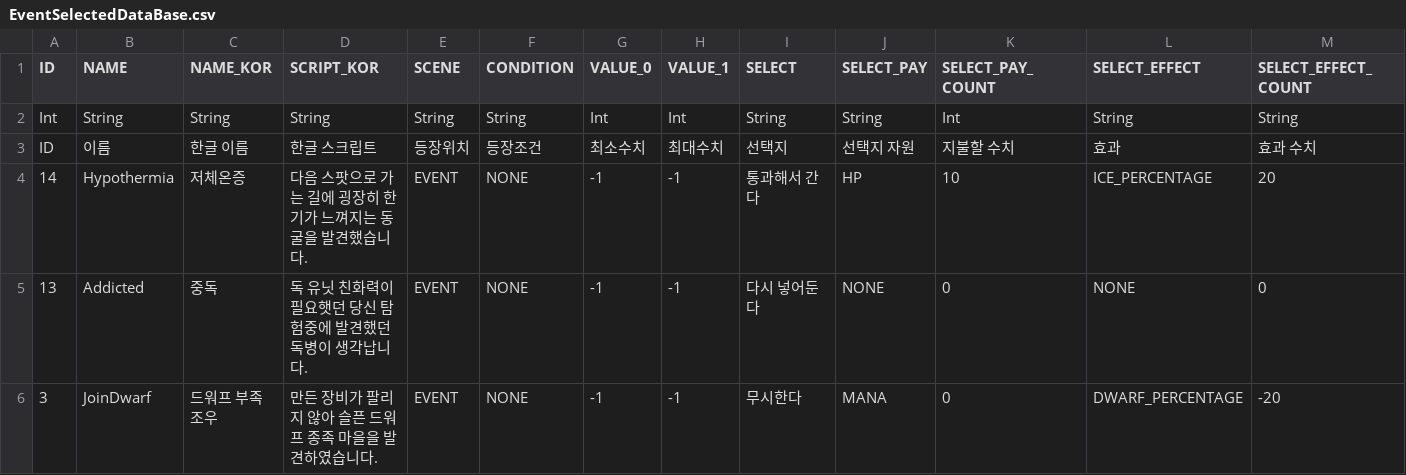
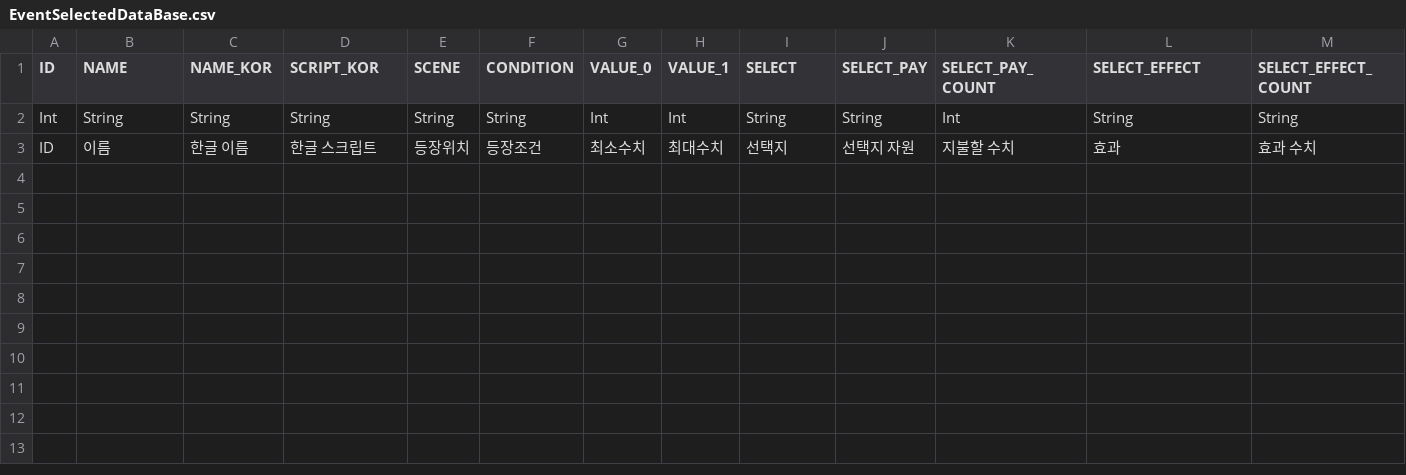
Before and after one commit to CTRL-Defile/DeFile, a CSV file: Assets/Resources/DataBase/EventSelectedDataBase.csv, drawn as a sheet.

```diff
--- a/Assets/Resources/DataBase/EventSelectedDataBase.csv
+++ b/Assets/Resources/DataBase/EventSelectedDataBase.csv
@@ -3,4 +3 @@ Int,String,String,String,String,String,Int,Int,String,String,Int,String,String
 ID,이름,한글 이름,한글 스크립트,등장위치,등장조건,최소수치,최대수치,선택지,선택지 자원,지불할 수치,효과,효과 수치
-14,Hypothermia,저체온증,다음 스팟으로 가는 길에 굉장히 한기가 느껴지는 동굴을 발견했습니다.,EVENT,NONE,-1,-1,통과해서 간다,HP,10,ICE_PERCENTAGE,20
-13,Addicted,중독,독 유닛 친화력이 필요햇던 당신 탐험중에 발견했던 독병이 생각납니다.,EVENT,NONE,-1,-1,다시 넣어둔다,NONE,0,NONE,0
-3,JoinDwarf,드워프 부족 조우,만든 장비가 팔리지 않아 슬픈 드워프 종족 마을을 발견하였습니다.,EVENT,NONE,-1,-1,무시한다,MANA,0,DWARF_PERCENTAGE,-20
```
Also changed, not shown: 5 other files.
